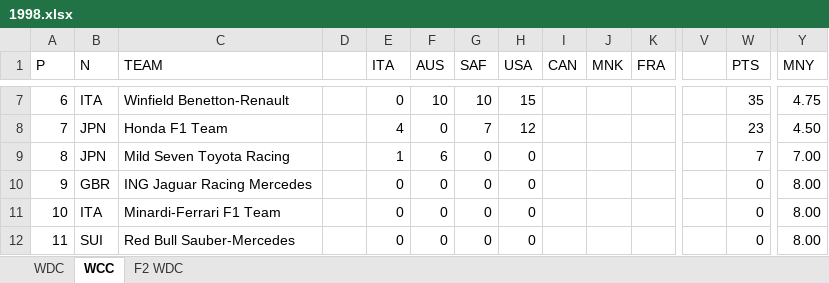
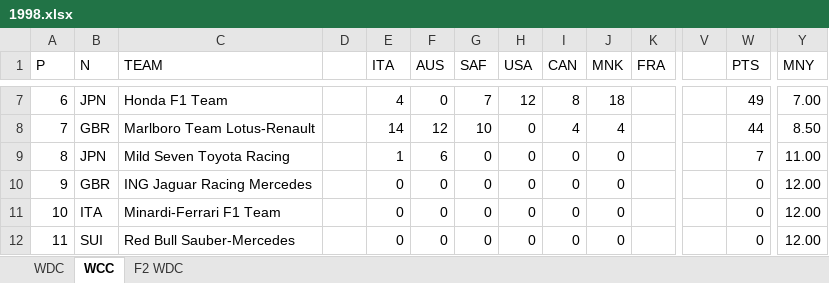
Before and after one commit to weinoose/FormulaPython, an Excel workbook: src/1998/1998.xlsx, sheet WCC, drawn as a sheet; only a part is shown, gaps mark what is left out; values as stored, in another font and other column widths than the file's, no cell formats; conditional formats not drawn; the diff covers the shown part only; the diff names each change by its address in the sheet, - before the commit and + after, or states it on an @@ line.

```diff
--- a/src/1998/1998.xlsx (sheet WCC)
+++ b/src/1998/1998.xlsx (sheet WCC)
-B7 (N): ITA
+B7 (N): JPN
-C7 (TEAM): Winfield Benetton-Renault
+C7 (TEAM): Honda F1 Team
-E7 (ITA): 0
+E7 (ITA): 4
-F7 (AUS): 10
+F7 (AUS): 0
-G7 (SAF): 10
+G7 (SAF): 7
-H7 (USA): 15
+H7 (USA): 12
-I7 (CAN): (empty)
+I7 (CAN): 8
-J7 (MNK): (empty)
+J7 (MNK): 18
-W7 (PTS): 35
+W7 (PTS): 49
-Y7 (MNY): 4.75
+Y7 (MNY): 7.00
-B8 (N): JPN
+B8 (N): GBR
-C8 (TEAM): Honda F1 Team
+C8 (TEAM): Marlboro Team Lotus-Renault
-E8 (ITA): 4
+E8 (ITA): 14
-F8 (AUS): 0
+F8 (AUS): 12
-G8 (SAF): 7
+G8 (SAF): 10
-H8 (USA): 12
+H8 (USA): 0
-I8 (CAN): (empty)
+I8 (CAN): 4
-J8 (MNK): (empty)
+J8 (MNK): 4
-W8 (PTS): 23
+W8 (PTS): 44
-Y8 (MNY): 4.50
+Y8 (MNY): 8.50
-I9:I12 (CAN): (empty)
+I9:I12 (CAN): 0
-J9:J12 (MNK): (empty)
+J9:J12 (MNK): 0
-Y9 (MNY): 7.00
+Y9 (MNY): 11.00
-Y10:Y12 (MNY): 8.00
+Y10:Y12 (MNY): 12.00
```
Also changed, not shown: 31 edited cells elsewhere in this sheet, sheet WDC, cell formats, 21 other files.
